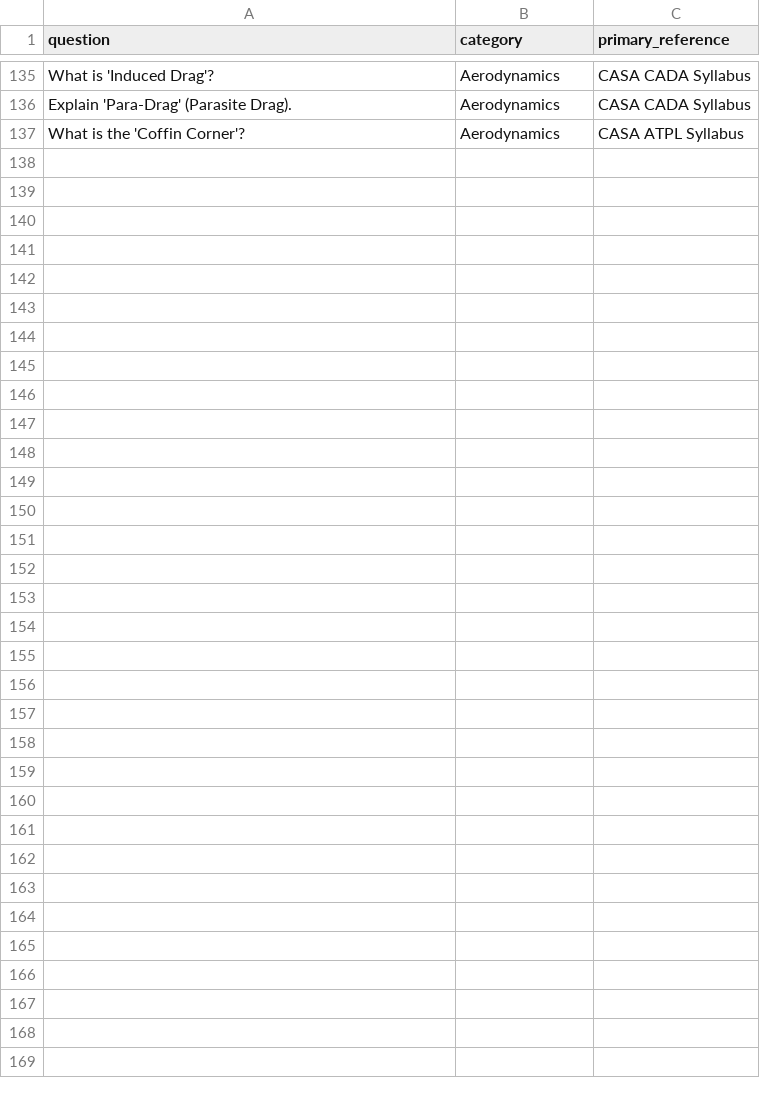
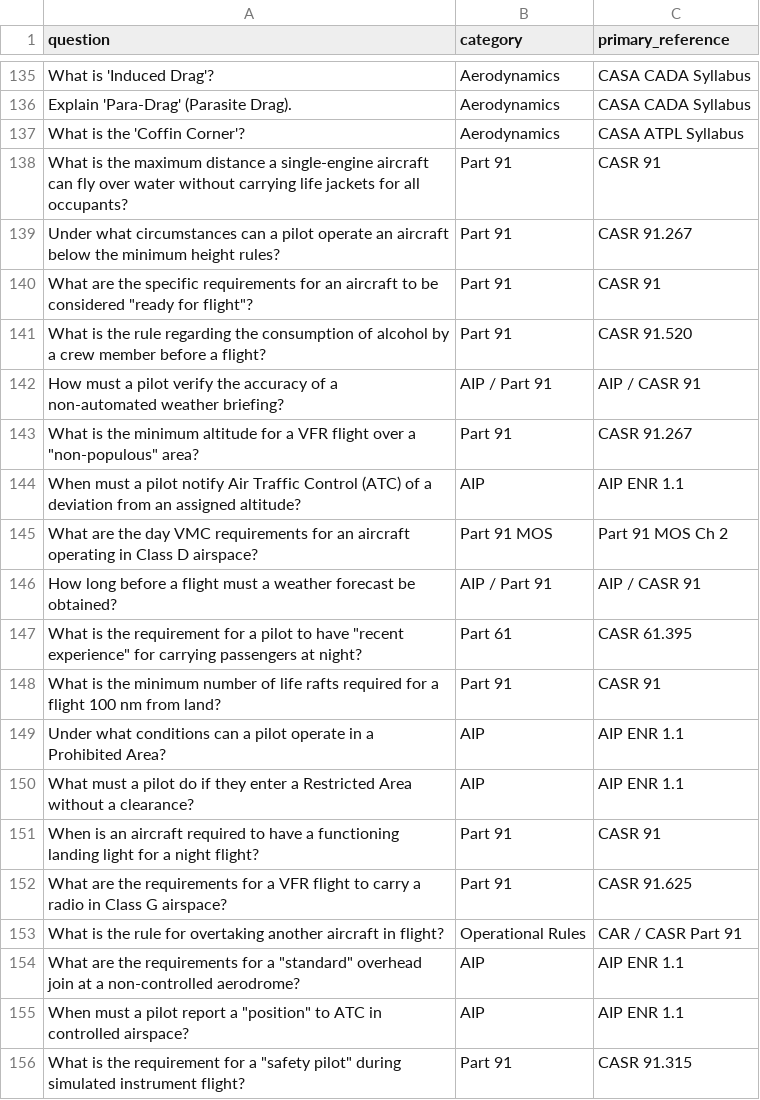
Before and after one commit to avmate/avmate-backend, a CSV file: data/query_coverage_bank_law.csv, drawn as a sheet; only a part is shown, gaps mark what is left out; the diff covers the shown part only; the diff names each change by its address in the sheet, - before the commit and + after, or states it on an @@ line.

Commit message:
test(bank): add second part 91 coverage batch

```diff
--- a/data/query_coverage_bank_law.csv
+++ b/data/query_coverage_bank_law.csv
+row 138: What is the maximum distance a single-engine aircraft can fly over water without carrying life jackets for all occupants? | Part 91 | CASR 91
+row 139: Under what circumstances can a pilot operate an aircraft below the minimum height rules? | Part 91 | CASR 91.267
+row 140: What are the specific requirements for an aircraft to be considered "ready for flight"? | Part 91 | CASR 91
+row 141: What is the rule regarding the consumption of alcohol by a crew member before a flight? | Part 91 | CASR 91.520
+row 142: How must a pilot verify the accuracy of a non-automated weather briefing? | AIP / Part 91 | AIP / CASR 91
+row 143: What is the minimum altitude for a VFR flight over a "non-populous" area? | Part 91 | CASR 91.267
+row 144: When must a pilot notify Air Traffic Control (ATC) of a deviation from an assigned altitude? | AIP | AIP ENR 1.1
+row 145: What are the day VMC requirements for an aircraft operating in Class D airspace? | Part 91 MOS | Part 91 MOS Ch 2
+row 146: How long before a flight must a weather forecast be obtained? | AIP / Part 91 | AIP / CASR 91
+row 147: What is the requirement for a pilot to have "recent experience" for carrying passengers at night? | Part 61 | CASR 61.395
+row 148: What is the minimum number of life rafts required for a flight 100 nm from land? | Part 91 | CASR 91
+row 149: Under what conditions can a pilot operate in a Prohibited Area? | AIP | AIP ENR 1.1
+row 150: What must a pilot do if they enter a Restricted Area without a clearance? | AIP | AIP ENR 1.1
+row 151: When is an aircraft required to have a functioning landing light for a night flight? | Part 91 | CASR 91
+row 152: What are the requirements for a VFR flight to carry a radio in Class G airspace? | Part 91 | CASR 91.625
+row 153: What is the rule for overtaking another aircraft in flight? | Operational Rules | CAR / CASR Part 91
+row 154: What are the requirements for a "standard" overhead join at a non-controlled aerodrome? | AIP | AIP ENR 1.1
+row 155: When must a pilot report a "position" to ATC in controlled airspace? | AIP | AIP ENR 1.1
+row 156: What is the requirement for a "safety pilot" during simulated instrument flight? | Part 91 | CASR 91.315
```
Also changed, not shown: 13 added rows elsewhere in this file.
